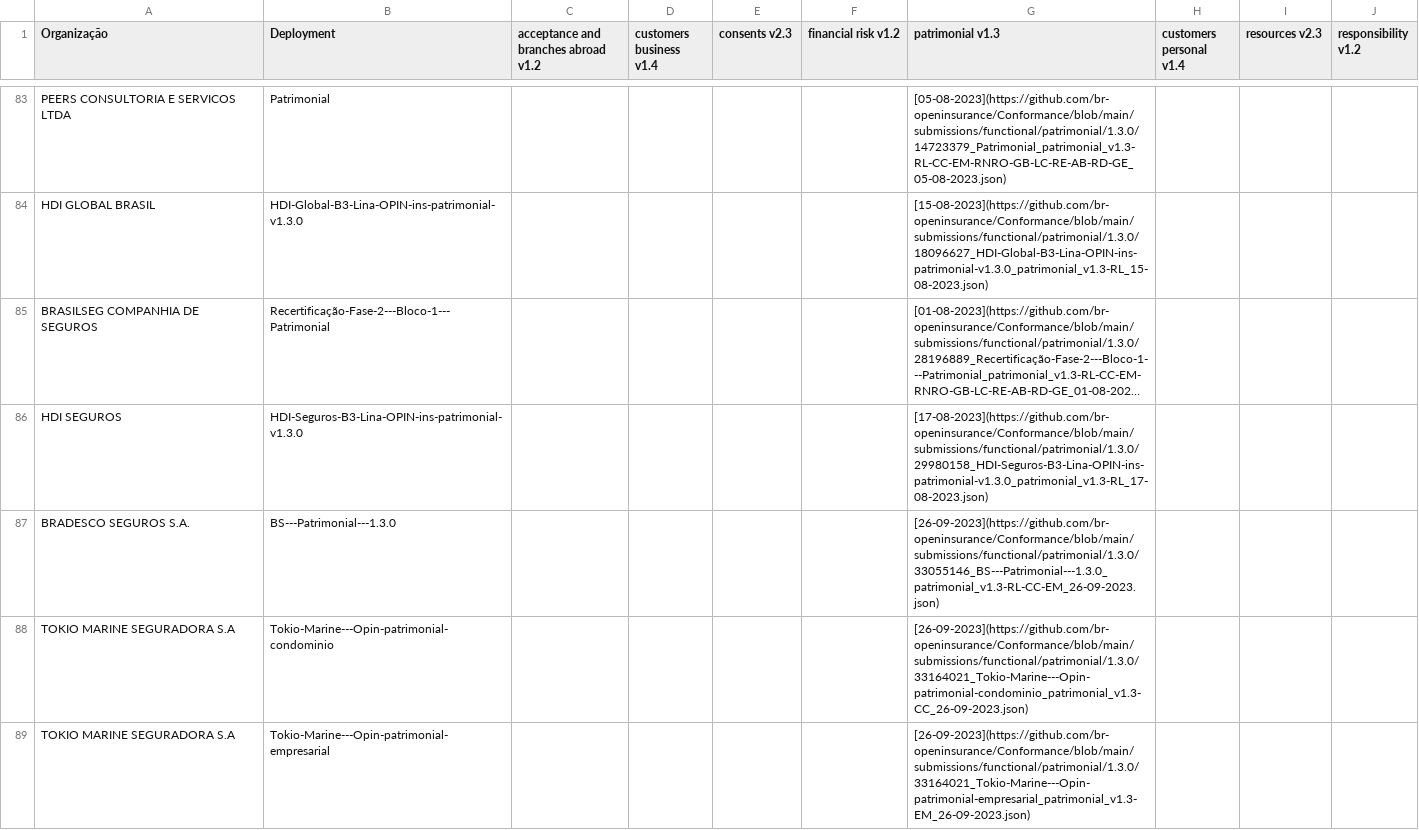
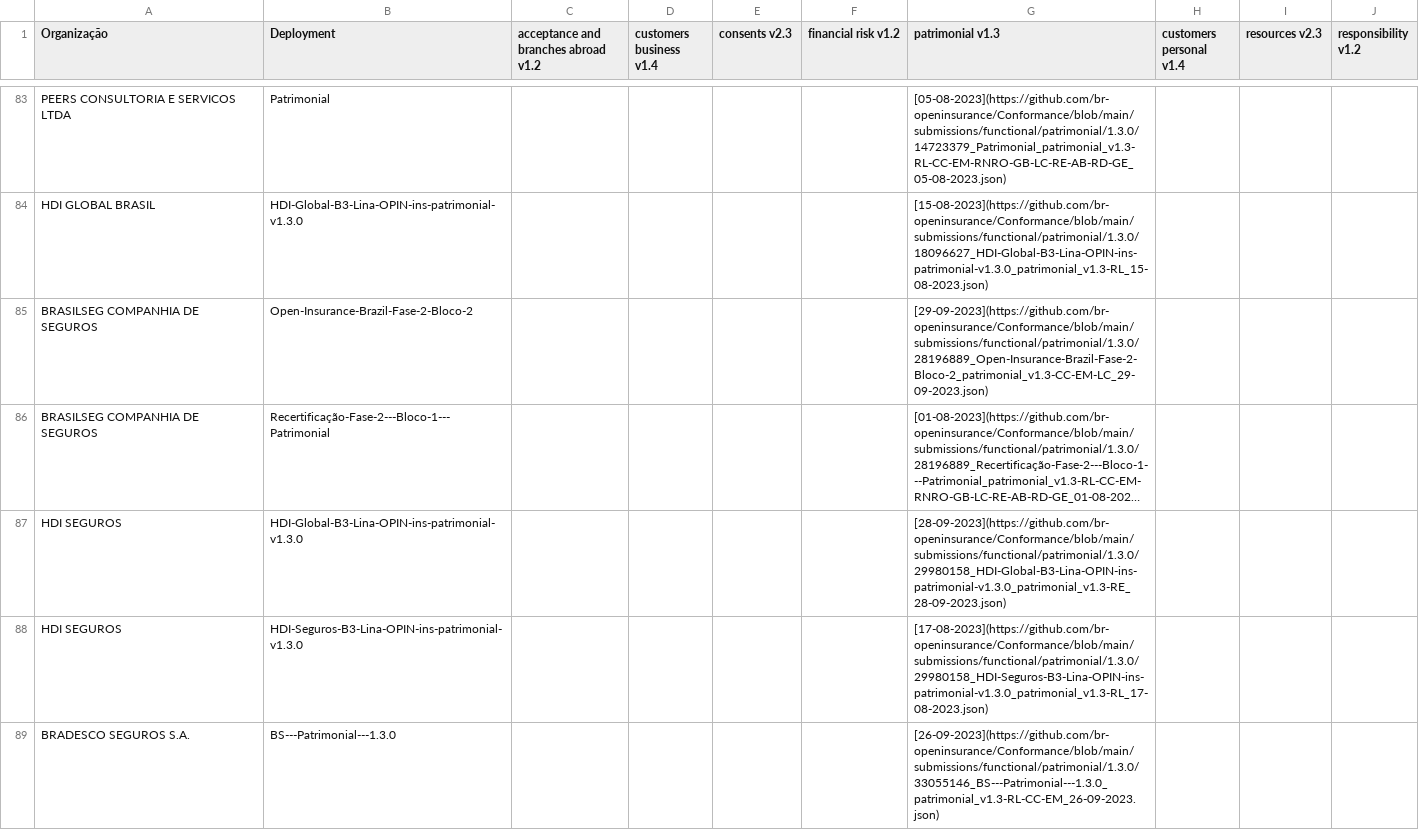
Before and after one commit to br-openinsurance/Conformance, a CSV file: results/phase2/current/phase2-current-conformance-table.csv, drawn as a sheet; only a part is shown, gaps mark what is left out; the shorter side is filled out with more unchanged rows; long unchanged cells end in …; the diff covers the shown part only; the diff names each change by its address in the sheet, - before the commit and + after, or states it on an @@ line.

Commit message:
conformance table routine - 04-10-2023

```diff
--- a/results/phase2/current/phase2-current-conformance-table.csv
+++ b/results/phase2/current/phase2-current-conformance-table.csv
+row 85: BRASILSEG COMPANHIA DE SEGUROS | Open-Insurance-Brazil-Fase-2-Bloco-2 |  |  |  |  | [29-09-2023](https://github.com/br-openinsurance/Conformance/blob/main/submissions/functional/patrimonial/1.3.0/28196889_Open-Insurance-Brazil-Fase-2-Bloco-2_patrimonial_v1.3-CC-EM-LC_29-09-2023.json)
+row 87: HDI SEGUROS | HDI-Global-B3-Lina-OPIN-ins-patrimonial-v1.3.0 |  |  |  |  | [28-09-2023](https://github.com/br-openinsurance/Conformance/blob/main/submissions/functional/patrimonial/1.3.0/29980158_HDI-Global-B3-Lina-OPIN-ins-patrimonial-v1.3.0_patrimonial_v1.3-RE_28-09-2023.json)
```
Also changed, not shown: 1 added row and 2 edited cells elsewhere in this file, results/phase2/current/phase2-current-conformance-dump.csv, results/phase2/current/phase2-current-data.csv, 1 other file.
